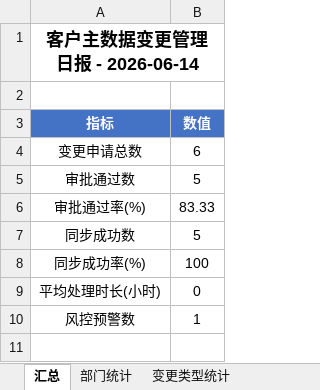
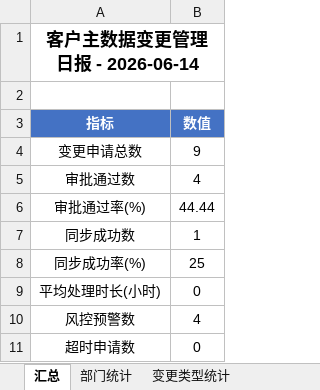
Before and after one commit to 717441128-21699/lyh-0601-5102, an Excel workbook: reports/daily_report_2026-06-14.xlsx, sheet 汇总, drawn as a sheet; values as stored, in another font and other column widths than the file's, no borders; the diff names each change by its address in the sheet, - before the commit and + after, or states it on an @@ line.

```diff
--- a/reports/daily_report_2026-06-14.xlsx (sheet 汇总)
+++ b/reports/daily_report_2026-06-14.xlsx (sheet 汇总)
-B4 (数值): 6
+B4 (数值): 9
-B5 (数值): 5
+B5 (数值): 4
-B6 (数值): 83.33
+B6 (数值): 44.44
-B7 (数值): 5
+B7 (数值): 1
-B8 (数值): 100
+B8 (数值): 25
-B10 (数值): 1
+B10 (数值): 4
+row 11: 超时申请数 | 0
```
Also changed, not shown: sheet 部门统计, sheet 变更类型统计, charts or pictures, 22 other files.
